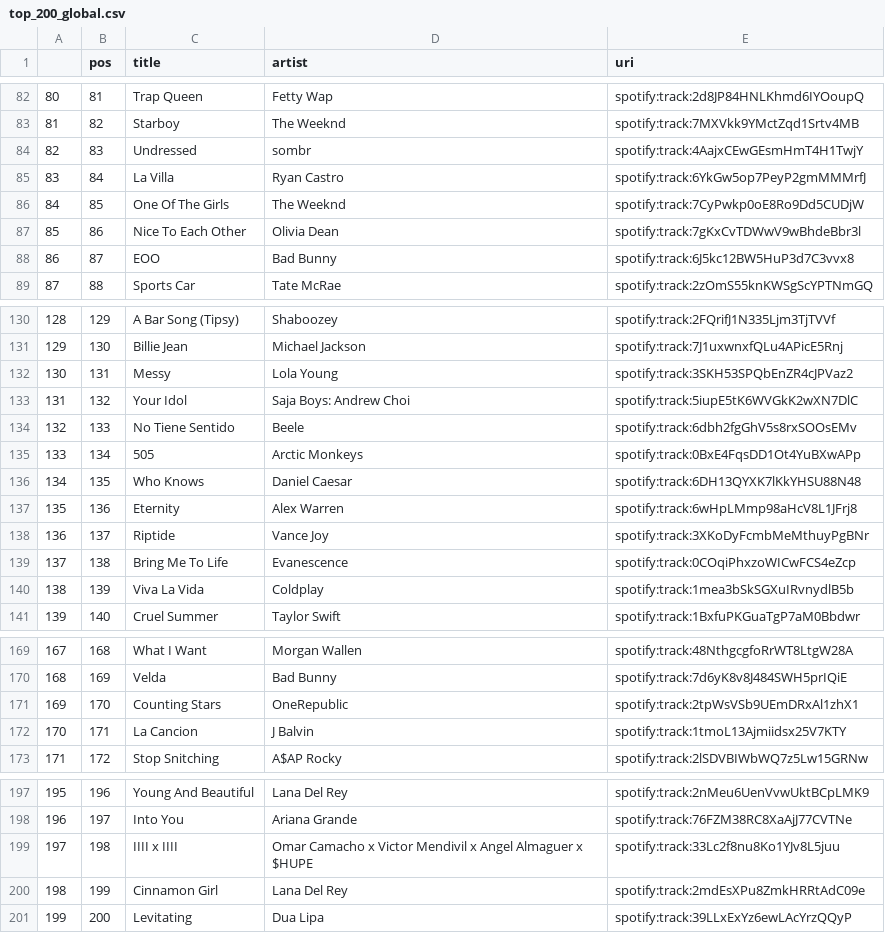
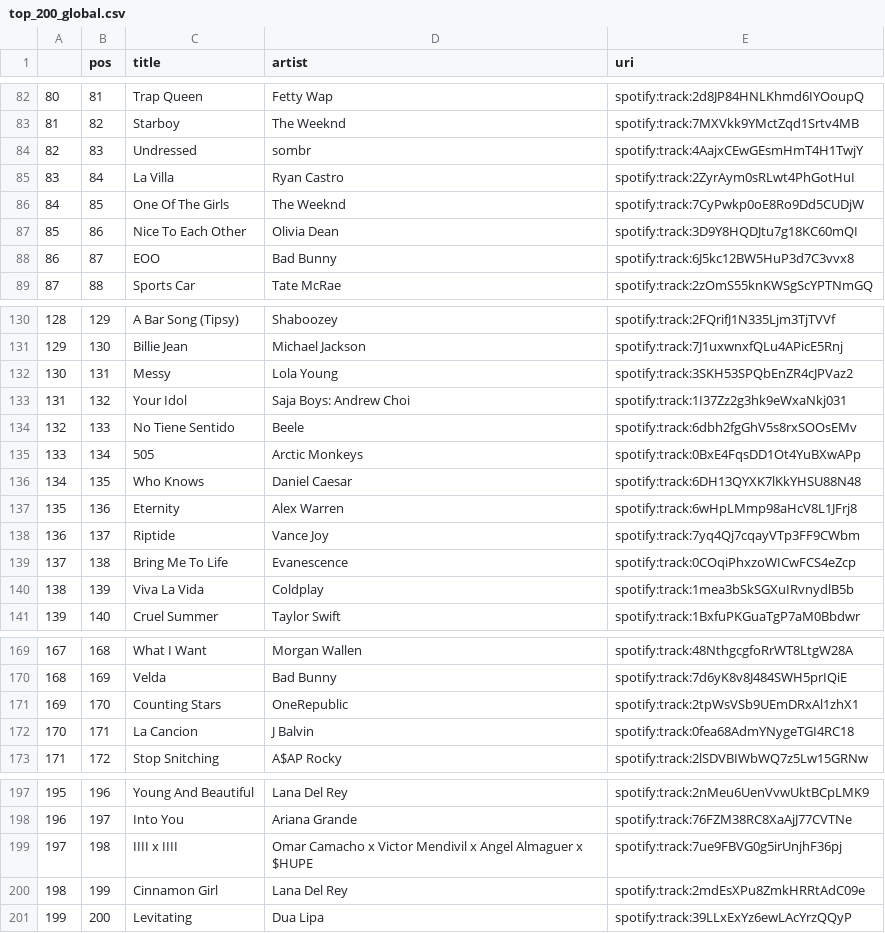
Before and after one commit to kurczakooo/top-playlists-maker, a CSV file: src/data/top_200_global.csv, drawn as a sheet; only a part is shown, gaps mark what is left out.

```diff
--- a/src/data/top_200_global.csv
+++ b/src/data/top_200_global.csv
@@ -84,5 +84,5 @@
 82,83,Undressed,sombr,spotify:track:4AajxCEwGEsmHmT4H1TwjY
-83,84,La Villa,Ryan Castro,spotify:track:6YkGw5op7PeyP2gmMMMrfJ
+83,84,La Villa,Ryan Castro,spotify:track:2ZyrAym0sRLwt4PhGotHuI
 84,85,One Of The Girls,The Weeknd,spotify:track:7CyPwkp0oE8Ro9Dd5CUDjW
-85,86,Nice To Each Other,Olivia Dean,spotify:track:7gKxCvTDWwV9wBhdeBbr3l
+85,86,Nice To Each Other,Olivia Dean,spotify:track:3D9Y8HQDJtu7g18KC60mQI
 86,87,EOO,Bad Bunny,spotify:track:6J5kc12BW5HuP3d7C3vvx8
@@ -132,3 +132,3 @@
 130,131,Messy,Lola Young,spotify:track:3SKH53SPQbEnZR4cJPVaz2
-131,132,Your Idol,Saja Boys: Andrew Choi,spotify:track:5iupE5tK6WVGkK2wXN7DlC
+131,132,Your Idol,Saja Boys: Andrew Choi,spotify:track:1I37Zz2g3hk9eWxaNkj031
 132,133,No Tiene Sentido,Beele,spotify:track:6dbh2fgGhV5s8rxSOOsEMv
@@ -137,3 +137,3 @@
 135,136,Eternity,Alex Warren,spotify:track:6wHpLMmp98aHcV8L1JFrj8
-136,137,Riptide,Vance Joy,spotify:track:3XKoDyFcmbMeMthuyPgBNr
+136,137,Riptide,Vance Joy,spotify:track:7yq4Qj7cqayVTp3FF9CWbm
 137,138,Bring Me To Life,Evanescence,spotify:track:0COqiPhxzoWICwFCS4eZcp
@@ -171,3 +171,3 @@
 169,170,Counting Stars,OneRepublic,spotify:track:2tpWsVSb9UEmDRxAl1zhX1
-170,171,La Cancion,J Balvin,spotify:track:1tmoL13Ajmiidsx25V7KTY
+170,171,La Cancion,J Balvin,spotify:track:0fea68AdmYNygeTGI4RC18
 171,172,Stop Snitching,A$AP Rocky,spotify:track:2lSDVBIWbWQ7z5Lw15GRNw
@@ -198,3 +198,3 @@
 196,197,Into You,Ariana Grande,spotify:track:76FZM38RC8XaAjJ77CVTNe
-197,198,IIII x IIII,Omar Camacho x Victor Mendivil x Angel Almaguer x $HUPE,spotify:track:33Lc2f8nu8Ko1YJv8L5juu
+197,198,IIII x IIII,Omar Camacho x Victor Mendivil x Angel Almaguer x $HUPE,spotify:track:7ue9FBVG0g5irUnjhF36pj
 198,199,Cinnamon Girl,Lana Del Rey,spotify:track:2mdEsXPu8ZmkHRRtAdC09e
```
Also changed, not shown: src/data/follower_count.csv, 9 other files.
